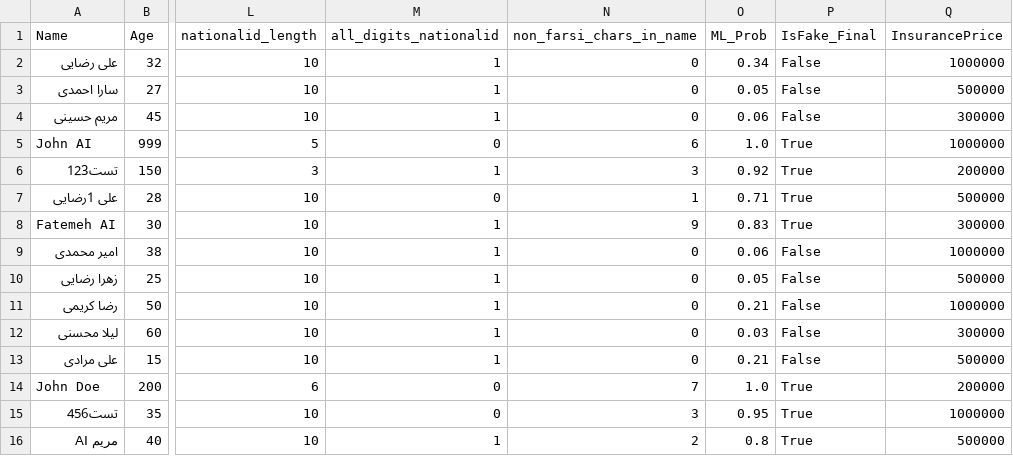
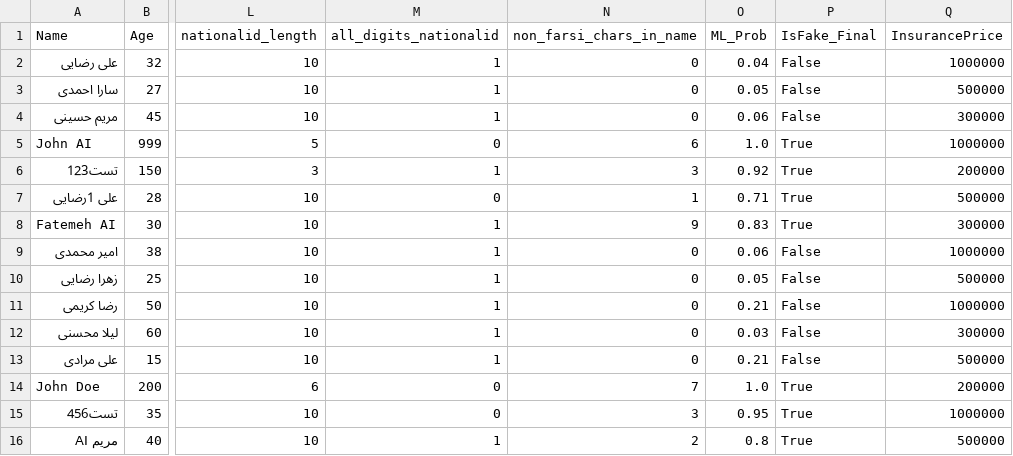
Before and after one commit to amirhossein822/final-proje, a CSV file: insurance_checked_ml.csv, drawn as a sheet; only a part is shown, gaps mark what is left out; the diff names each change by its address in the sheet, - before the commit and + after, or states it on an @@ line.

Commit message:
Update insurance_checked_ml.csv

```diff
--- a/insurance_checked_ml.csv
+++ b/insurance_checked_ml.csv
-O2 (ML_Prob): 0.34
+O2 (ML_Prob): 0.04
```
